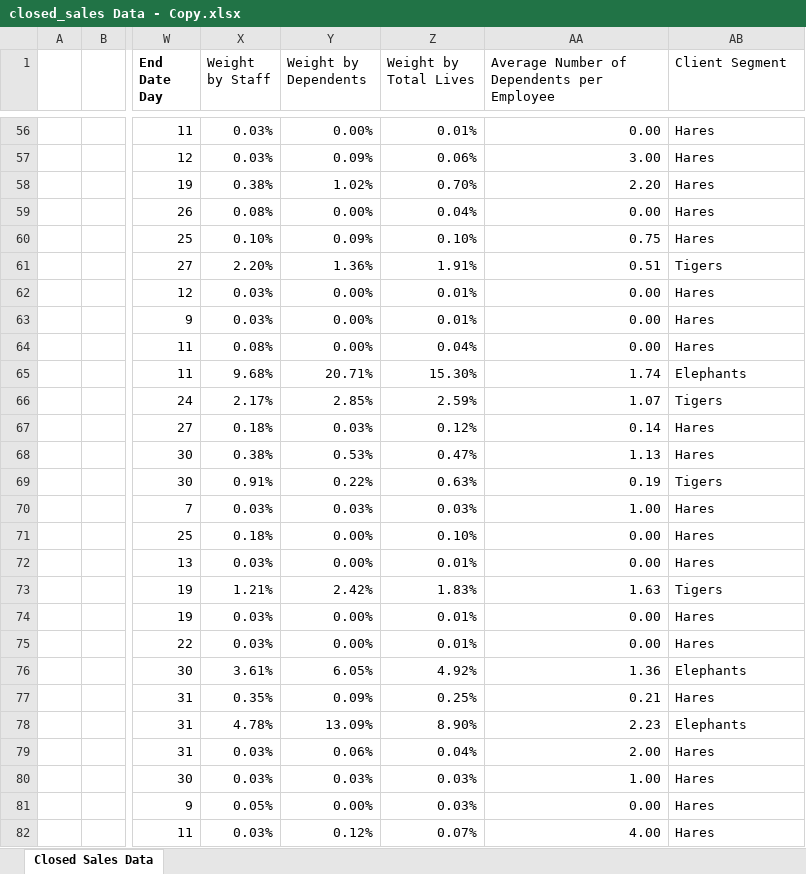
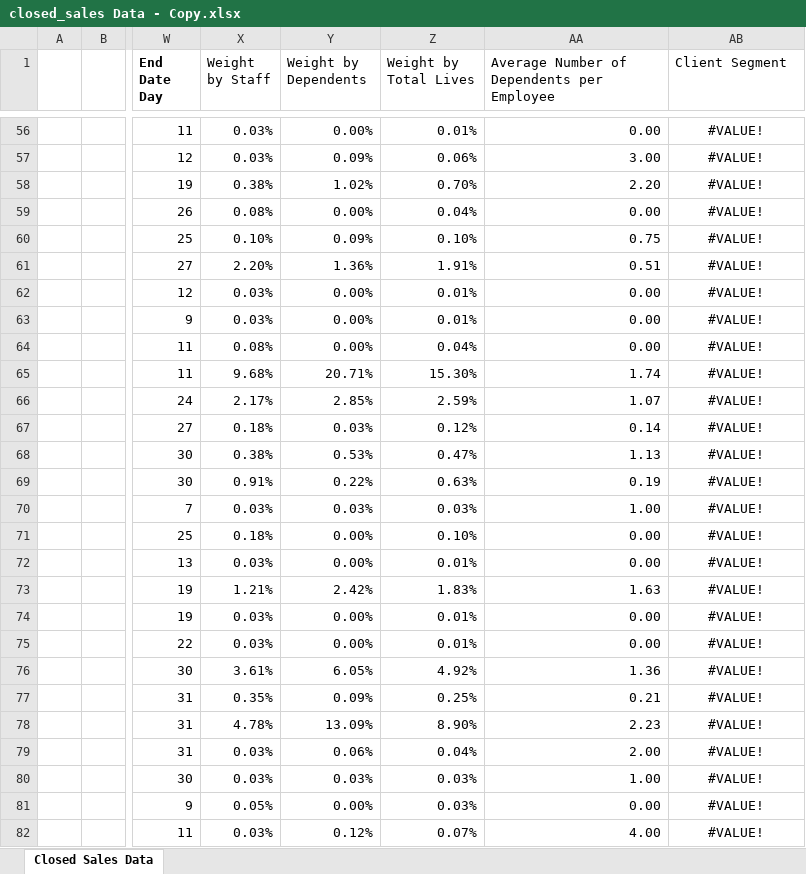
Before and after one commit to Dorcas-001/Sales_Dashboard, an Excel workbook: closed_sales Data - Copy.xlsx, sheet Closed Sales Data, drawn as a sheet; only a part is shown, gaps mark what is left out; values as stored, in another font and other column widths than the file's, no borders; table styles not drawn; the diff covers the shown part only; the diff names each change by its address in the sheet, - before the commit and + after, or states it on an @@ line.

Commit message:
sales

```diff
--- a/closed_sales Data - Copy.xlsx (sheet Closed Sales Data)
+++ b/closed_sales Data - Copy.xlsx (sheet Closed Sales Data)
-AB56:AB82 alignment: left
+AB56:AB82 alignment: center
-AB56:AB60 (Client Segment): Hares
+AB56:AB60 (Client Segment): #VALUE!
-AB61 (Client Segment): Tigers
+AB61 (Client Segment): #VALUE!
-AB62:AB64 (Client Segment): Hares
+AB62:AB64 (Client Segment): #VALUE!
-AB65 (Client Segment): Elephants
+AB65 (Client Segment): #VALUE!
-AB66 (Client Segment): Tigers
+AB66 (Client Segment): #VALUE!
-AB67:AB68 (Client Segment): Hares
+AB67:AB68 (Client Segment): #VALUE!
-AB69 (Client Segment): Tigers
+AB69 (Client Segment): #VALUE!
-AB70:AB72 (Client Segment): Hares
+AB70:AB72 (Client Segment): #VALUE!
-AB73 (Client Segment): Tigers
+AB73 (Client Segment): #VALUE!
-AB74:AB75 (Client Segment): Hares
+AB74:AB75 (Client Segment): #VALUE!
-AB76 (Client Segment): Elephants
+AB76 (Client Segment): #VALUE!
-AB77 (Client Segment): Hares
+AB77 (Client Segment): #VALUE!
-AB78 (Client Segment): Elephants
+AB78 (Client Segment): #VALUE!
-AB79:AB82 (Client Segment): Hares
+AB79:AB82 (Client Segment): #VALUE!
```
Also changed, not shown: 92 edited cells and cell formats elsewhere in this sheet, 8 other files.
